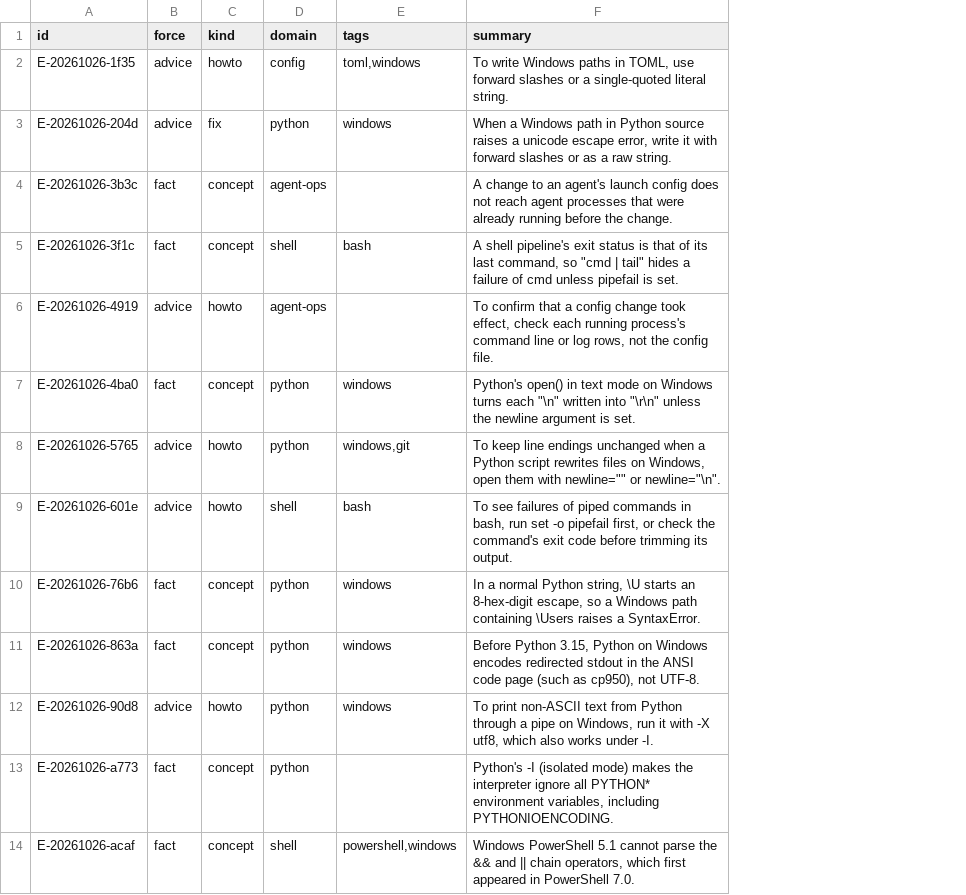
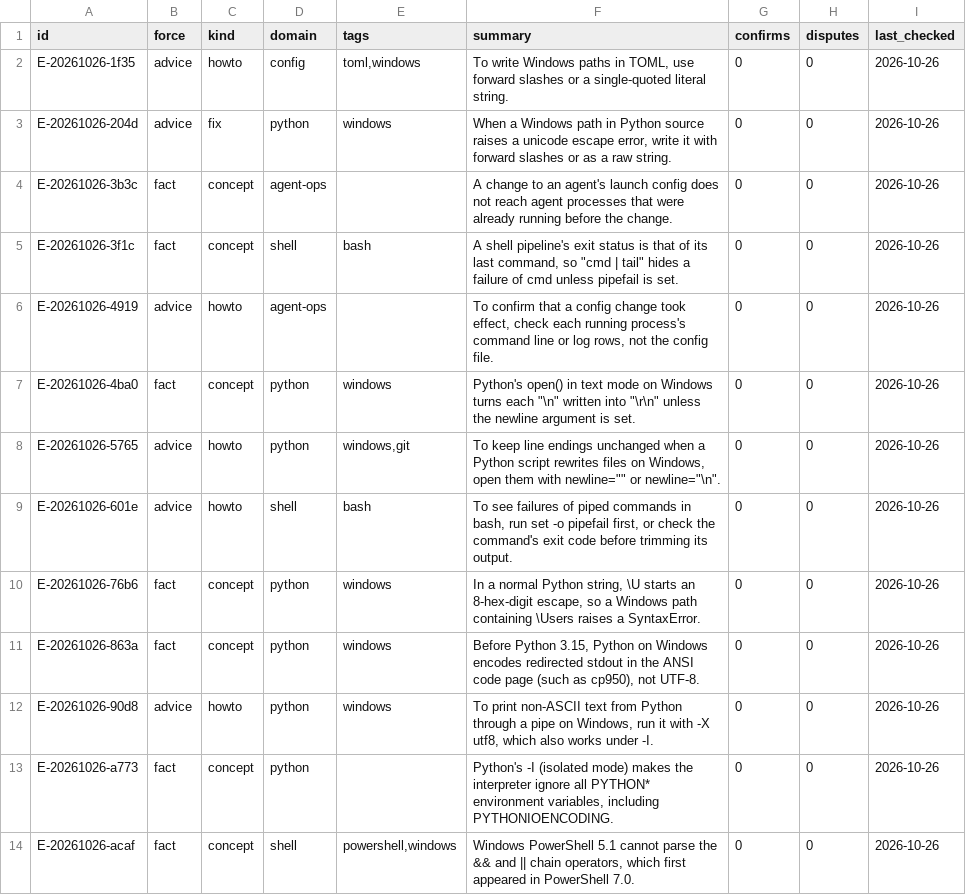
Before and after one commit to abc940121/Agent-library, a TSV file: INDEX.tsv, drawn as a sheet; only a part is shown; the diff names each change by its address in the sheet, - before the commit and + after, or states it on an @@ line.

```diff
--- a/INDEX.tsv
+++ b/INDEX.tsv
+column G (confirms), rows 2-14: all 0
+column H (disputes), rows 2-14: all 0
+column I (last_checked), rows 2-14: all 2026-10-26
```
Also changed, not shown: 8 other files.
